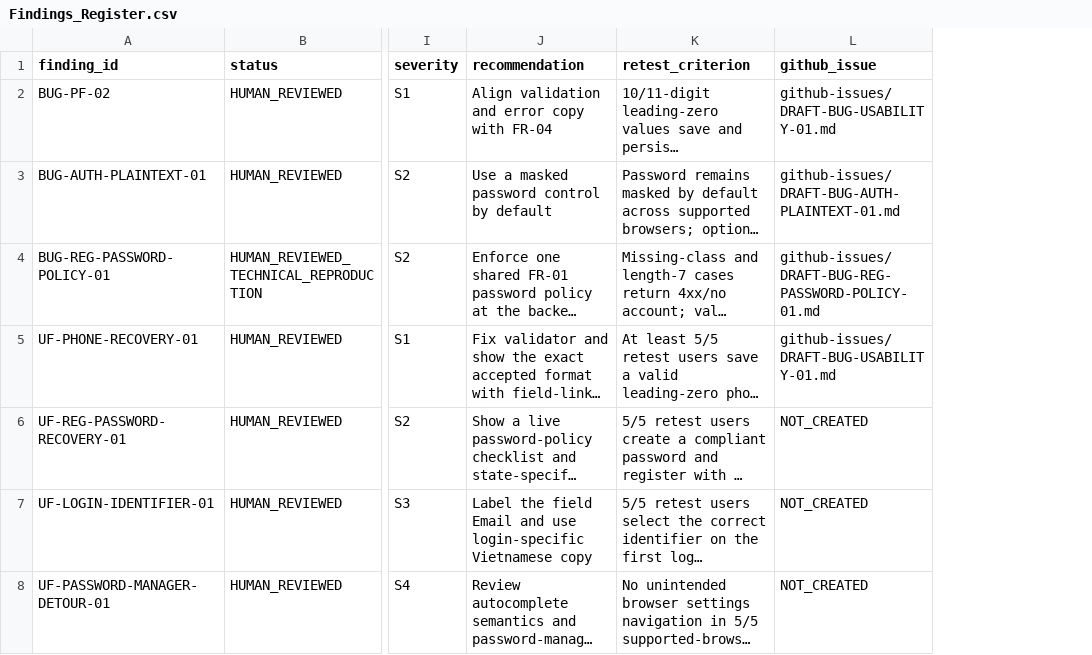
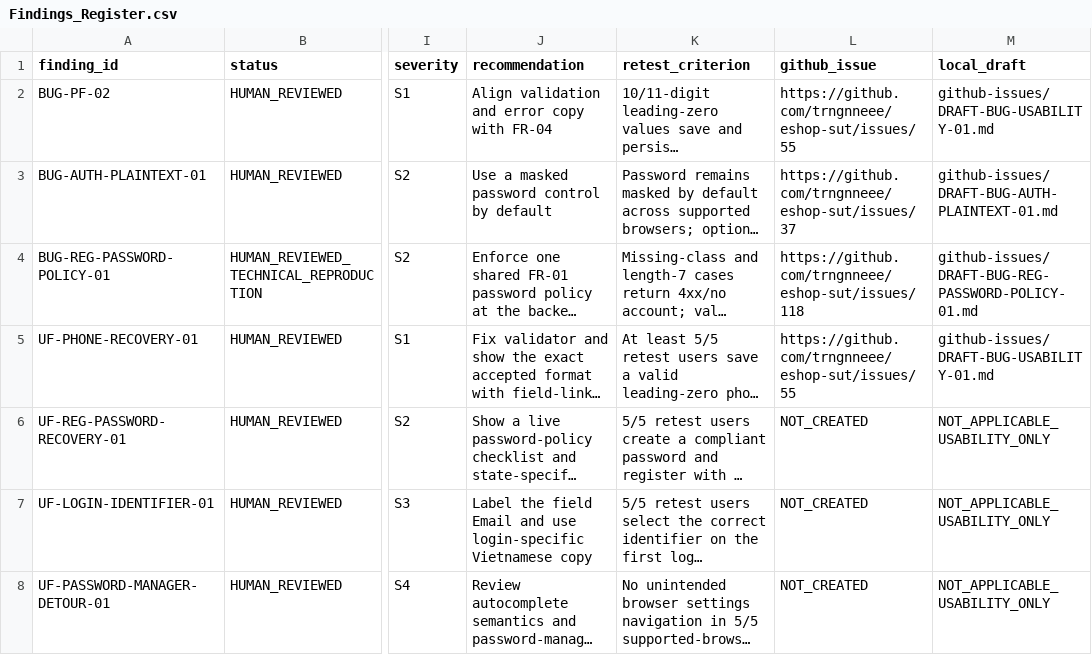
Before and after one commit to trngnneee/eshop-sut, a CSV file: task2-usability/Analysis/Findings_Register.csv, drawn as a sheet; only a part is shown, gaps mark what is left out; long unchanged cells end in …; the diff names each change by its address in the sheet, - before the commit and + after, or states it on an @@ line.

Commit message:
task2: verify finding types and canonical issue traceability

```diff
--- a/task2-usability/Analysis/Findings_Register.csv
+++ b/task2-usability/Analysis/Findings_Register.csv
+column M (local_draft), rows 2-8: github-issues/DRAFT-BUG-USABILITY-01.md | github-issues/DRAFT-BUG-AUTH-PLAINTEXT-01.md | github-issues/DRAFT-BUG-REG-PASSWORD-POLICY-01.md | github-issues/DRAFT-BUG-USABILITY-01.md | NOT_APPLICABLE_USABILITY_ONLY | NOT_APPLICABLE_USABILITY_ONLY | NOT_APPLICABLE_USABILITY_ONLY
-L2 (github_issue): github-issues/DRAFT-BUG-USABILITY-01.md
+L2 (github_issue): https://github.com/trngnneee/eshop-sut/issues/55
-L3 (github_issue): github-issues/DRAFT-BUG-AUTH-PLAINTEXT-01.md
+L3 (github_issue): https://github.com/trngnneee/eshop-sut/issues/37
-L4 (github_issue): github-issues/DRAFT-BUG-REG-PASSWORD-POLICY-01.md
+L4 (github_issue): https://github.com/trngnneee/eshop-sut/issues/118
-L5 (github_issue): github-issues/DRAFT-BUG-USABILITY-01.md
+L5 (github_issue): https://github.com/trngnneee/eshop-sut/issues/55
```
Also changed, not shown: 2 other files.
